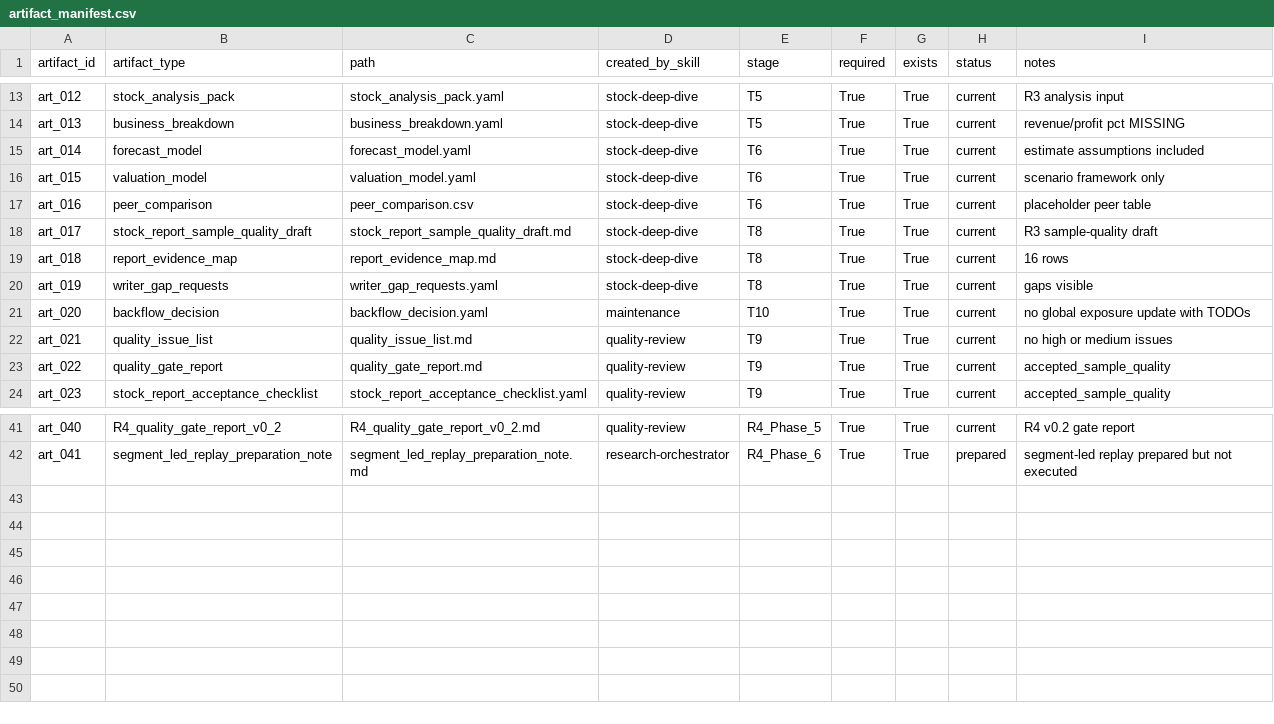
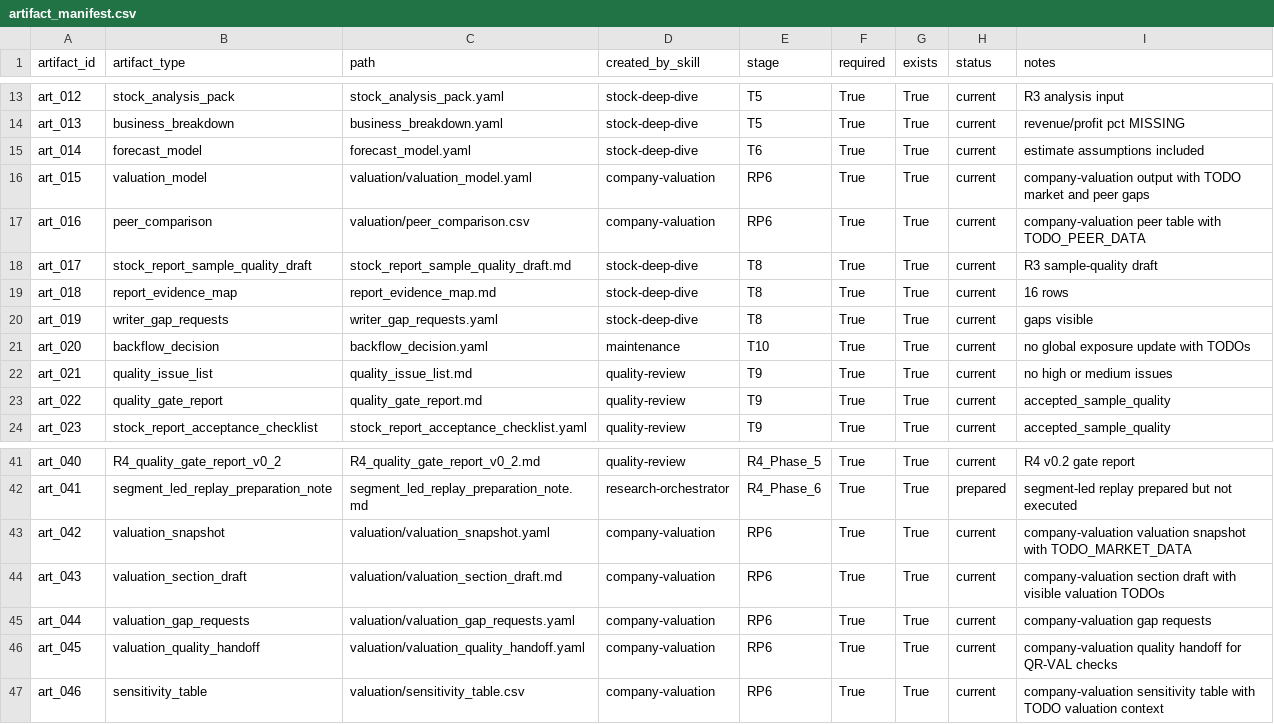
Before and after one commit to chaoranq2000-crypto/03_Investment_System, a CSV file: reports/workflow_runs/wf_20260703_stock_first_002837_invic/artifact_manifest.csv, drawn as a sheet; only a part is shown, gaps mark what is left out.

Commit message:
Harden company valuation subagent integration

```diff
--- a/reports/workflow_runs/wf_20260703_stock_first_002837_invic/artifact_manifest.csv
+++ b/reports/workflow_runs/wf_20260703_stock_first_002837_invic/artifact_manifest.csv
@@ -15,4 +15,4 @@ art_013,business_breakdown,business_breakdown.yaml,stock-deep-dive,T5,True,True,
 art_014,forecast_model,forecast_model.yaml,stock-deep-dive,T6,True,True,current,estimate assumptions included
-art_015,valuation_model,valuation_model.yaml,stock-deep-dive,T6,True,True,current,scenario framework only
-art_016,peer_comparison,peer_comparison.csv,stock-deep-dive,T6,True,True,current,placeholder peer table
+art_015,valuation_model,valuation/valuation_model.yaml,company-valuation,RP6,True,True,current,company-valuation output with TODO market and peer gaps
+art_016,peer_comparison,valuation/peer_comparison.csv,company-valuation,RP6,True,True,current,company-valuation peer table with TODO_PEER_DATA
 art_017,stock_report_sample_quality_draft,stock_report_sample_quality_draft.md,stock-deep-dive,T8,True,True,current,R3 sample-quality draft
@@ -42 +42,6 @@ art_040,R4_quality_gate_report_v0_2,R4_quality_gate_report_v0_2.md,quality-revie
 art_041,segment_led_replay_preparation_note,segment_led_replay_preparation_note.md,research-orchestrator,R4_Phase_6,True,True,prepared,segment-led replay prepared but not executed
+art_042,valuation_snapshot,valuation/valuation_snapshot.yaml,company-valuation,RP6,True,True,current,company-valuation valuation snapshot with TODO_MARKET_DATA
+art_043,valuation_section_draft,valuation/valuation_section_draft.md,company-valuation,RP6,True,True,current,company-valuation section draft with visible valuation TODOs
+art_044,valuation_gap_requests,valuation/valuation_gap_requests.yaml,company-valuation,RP6,True,True,current,company-valuation gap requests
+art_045,valuation_quality_handoff,valuation/valuation_quality_handoff.yaml,company-valuation,RP6,True,True,current,company-valuation quality handoff for QR-VAL checks
+art_046,sensitivity_table,valuation/sensitivity_table.csv,company-valuation,RP6,True,True,current,company-valuation sensitivity table with TODO valuation context
```
Also changed, not shown: reports/workflow_runs/wf_20260703_stock_first_002837_invic/valuation/sensitivity_table.csv, 5 other files.
